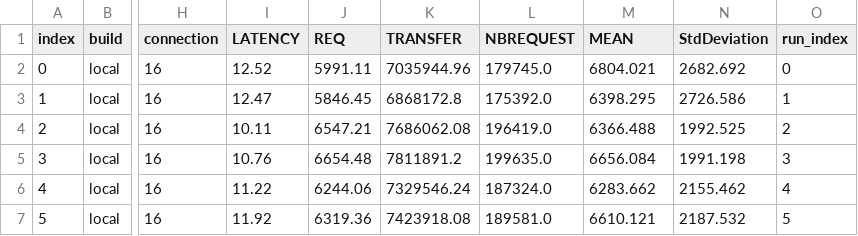
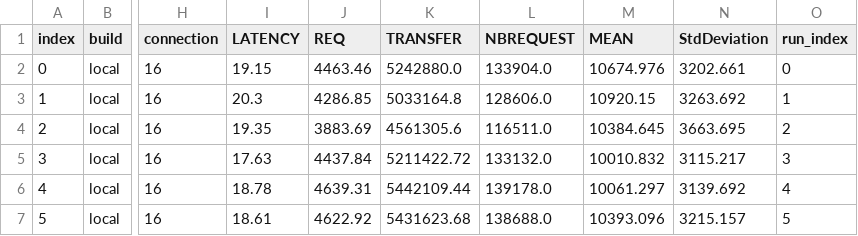
Before and after one commit to Naya-01/archi_project, a CSV file: project/data/results.csv, drawn as a sheet; only a part is shown, gaps mark what is left out; the diff names each change by its address in the sheet, - before the commit and + after, or states it on an @@ line.

```diff
--- a/project/data/results.csv
+++ b/project/data/results.csv
-I2 (LATENCY): 12.52
+I2 (LATENCY): 19.15
-J2 (REQ): 5991.11
+J2 (REQ): 4463.46
-K2 (TRANSFER): 7035944.96
+K2 (TRANSFER): 5242880.0
-L2 (NBREQUEST): 179745.0
+L2 (NBREQUEST): 133904.0
-M2 (MEAN): 6804.021
+M2 (MEAN): 10674.976
-N2 (StdDeviation): 2682.692
+N2 (StdDeviation): 3202.661
-I3 (LATENCY): 12.47
+I3 (LATENCY): 20.3
-J3 (REQ): 5846.45
+J3 (REQ): 4286.85
-K3 (TRANSFER): 6868172.8
+K3 (TRANSFER): 5033164.8
-L3 (NBREQUEST): 175392.0
+L3 (NBREQUEST): 128606.0
-M3 (MEAN): 6398.295
+M3 (MEAN): 10920.15
-N3 (StdDeviation): 2726.586
+N3 (StdDeviation): 3263.692
-I4 (LATENCY): 10.11
+I4 (LATENCY): 19.35
-J4 (REQ): 6547.21
+J4 (REQ): 3883.69
-K4 (TRANSFER): 7686062.08
+K4 (TRANSFER): 4561305.6
-L4 (NBREQUEST): 196419.0
+L4 (NBREQUEST): 116511.0
-M4 (MEAN): 6366.488
+M4 (MEAN): 10384.645
-N4 (StdDeviation): 1992.525
+N4 (StdDeviation): 3663.695
-I5 (LATENCY): 10.76
+I5 (LATENCY): 17.63
-J5 (REQ): 6654.48
+J5 (REQ): 4437.84
-K5 (TRANSFER): 7811891.2
+K5 (TRANSFER): 5211422.72
-L5 (NBREQUEST): 199635.0
+L5 (NBREQUEST): 133132.0
-M5 (MEAN): 6656.084
+M5 (MEAN): 10010.832
-N5 (StdDeviation): 1991.198
+N5 (StdDeviation): 3115.217
-I6 (LATENCY): 11.22
+I6 (LATENCY): 18.78
-J6 (REQ): 6244.06
+J6 (REQ): 4639.31
-K6 (TRANSFER): 7329546.24
+K6 (TRANSFER): 5442109.44
-L6 (NBREQUEST): 187324.0
+L6 (NBREQUEST): 139178.0
-M6 (MEAN): 6283.662
+M6 (MEAN): 10061.297
-N6 (StdDeviation): 2155.462
+N6 (StdDeviation): 3139.692
-I7 (LATENCY): 11.92
+I7 (LATENCY): 18.61
-J7 (REQ): 6319.36
+J7 (REQ): 4622.92
-K7 (TRANSFER): 7423918.08
+K7 (TRANSFER): 5431623.68
-L7 (NBREQUEST): 189581.0
+L7 (NBREQUEST): 138688.0
-M7 (MEAN): 6610.121
+M7 (MEAN): 10393.096
-N7 (StdDeviation): 2187.532
+N7 (StdDeviation): 3215.157
```
Also changed, not shown: 10 other files.
